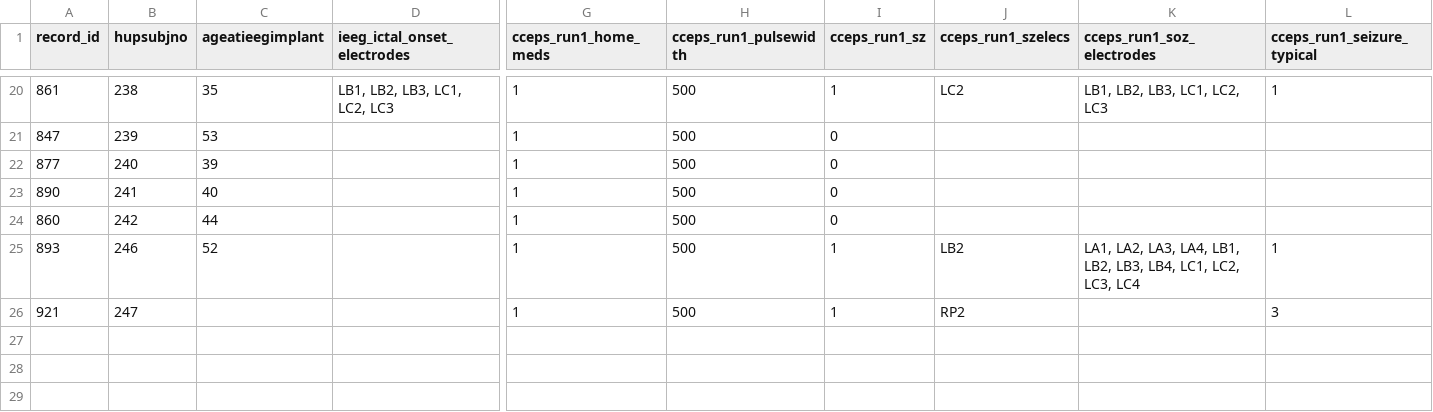
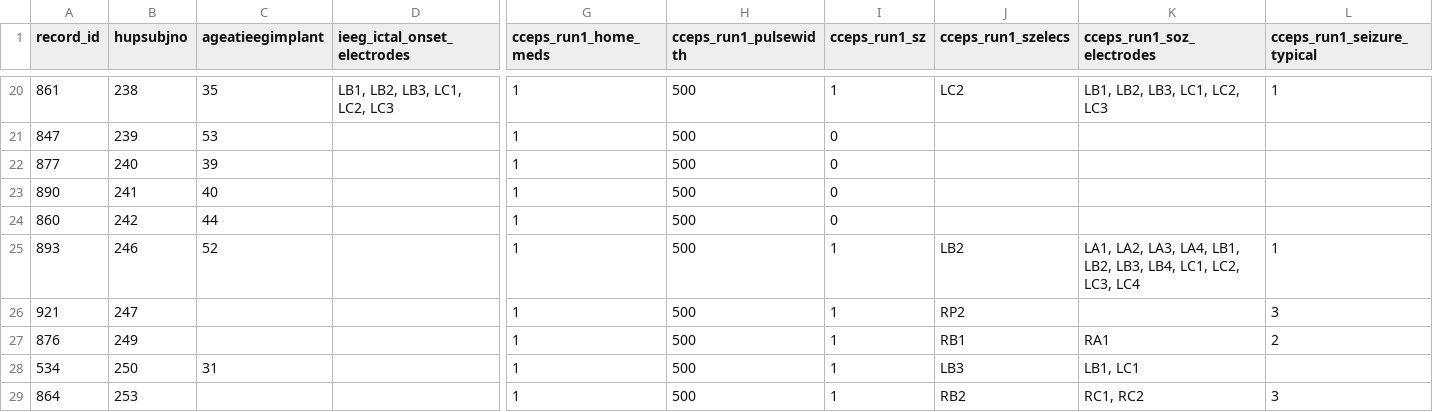
Before and after one commit to wojemann/stim-seizures, a CSV file: metadata.csv, drawn as a sheet; only a part is shown, gaps mark what is left out; rows hold the shown columns only; the diff names each change by its address in the sheet, - before the commit and + after, or states it on an @@ line.

Commit message:
running stim annotation collections

```diff
--- a/metadata.csv
+++ b/metadata.csv
+row 27: 876 | 249 |  |  | 1 | 500 | 1 | RB1 | RA1 | 2
+row 28: 534 | 250 | 31 |  | 1 | 500 | 1 | LB3 | LB1, LC1
+row 29: 864 | 253 |  |  | 1 | 500 | 1 | RB2 | RC1, RC2 | 3
```
Also changed, not shown: ._example_annotations.csv, ._metadata.csv, 2 other files.
